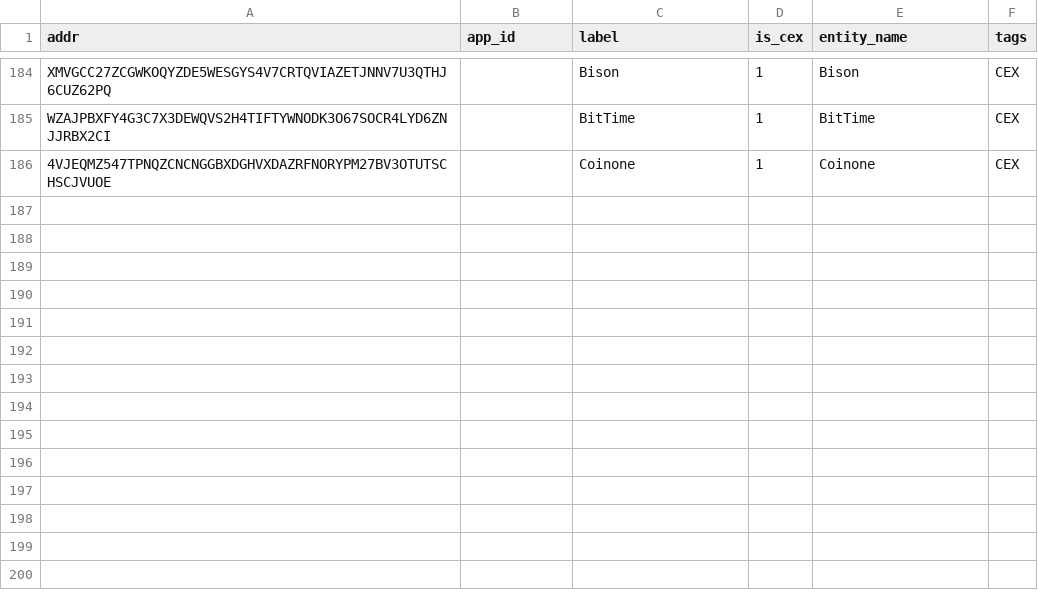
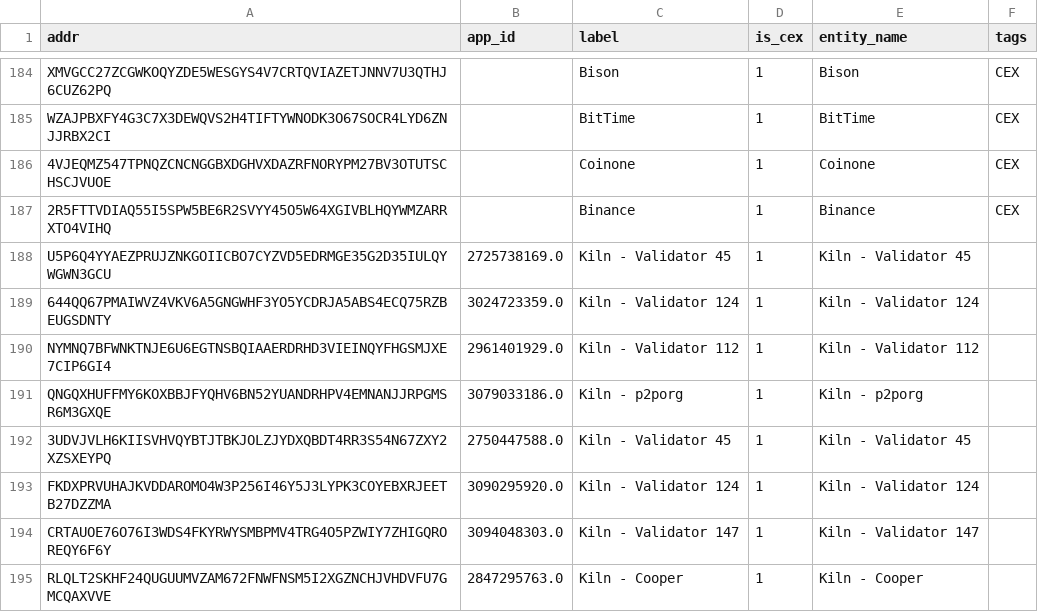
Before and after one commit to MarcLlopart/Algorand-CEX, a CSV file: data/walletbook_cex.csv, drawn as a sheet; only a part is shown, gaps mark what is left out.

Commit message:
Updated cexs

```diff
--- a/data/walletbook_cex.csv
+++ b/data/walletbook_cex.csv
@@ -186 +186,10 @@ WZAJPBXFY4G3C7X3DEWQVS2H4TIFTYWNODK3O67SOCR4LYD6ZNJJRBX2CI,,BitTime,1,BitTime,CE
 4VJEQMZ547TPNQZCNCNGGBXDGHVXDAZRFNORYPM27BV3OTUTSCHSCJVUOE,,Coinone,1,Coinone,CEX
+2R5FTTVDIAQ55I5SPW5BE6R2SVYY45O5W64XGIVBLHQYWMZARRXTO4VIHQ,,Binance ,1,Binance,CEX
+U5P6Q4YYAEZPRUJZNKGOIICBO7CYZVD5EDRMGE35G2D35IULQYWGWN3GCU,2725738169.0,Kiln - Validator 45,1,Kiln - Validator 45,
+644QQ67PMAIWVZ4VKV6A5GNGWHF3YO5YCDRJA5ABS4ECQ75RZBEUGSDNTY,3024723359.0,Kiln - Validator 124,1,Kiln - Validator 124,
+NYMNQ7BFWNKTNJE6U6EGTNSBQIAAERDRHD3VIEINQYFHGSMJXE7CIP6GI4,2961401929.0,Kiln - Validator 112,1,Kiln - Validator 112,
+QNGQXHUFFMY6KOXBBJFYQHV6BN52YUANDRHPV4EMNANJJRPGMSR6M3GXQE,3079033186.0,Kiln - p2porg,1,Kiln - p2porg,
+3UDVJVLH6KIISVHVQYBTJTBKJOLZJYDXQBDT4RR3S54N67ZXY2XZSXEYPQ,2750447588.0,Kiln - Validator 45,1,Kiln - Validator 45,
+FKDXPRVUHAJKVDDAROMO4W3P256I46Y5J3LYPK3COYEBXRJEETB27DZZMA,3090295920.0,Kiln - Validator 124,1,Kiln - Validator 124,
+CRTAUOE76O76I3WDS4FKYRWYSMBPMV4TRG4O5PZWIY7ZHIGQROREQY6F6Y,3094048303.0,Kiln - Validator 147,1,Kiln - Validator 147,
+RLQLT2SKHF24QUGUUMVZAM672FNWFNSM5I2XGZNCHJVHDVFU7GMCQAXVVE,2847295763.0,Kiln - Cooper,1,Kiln - Cooper,
```
